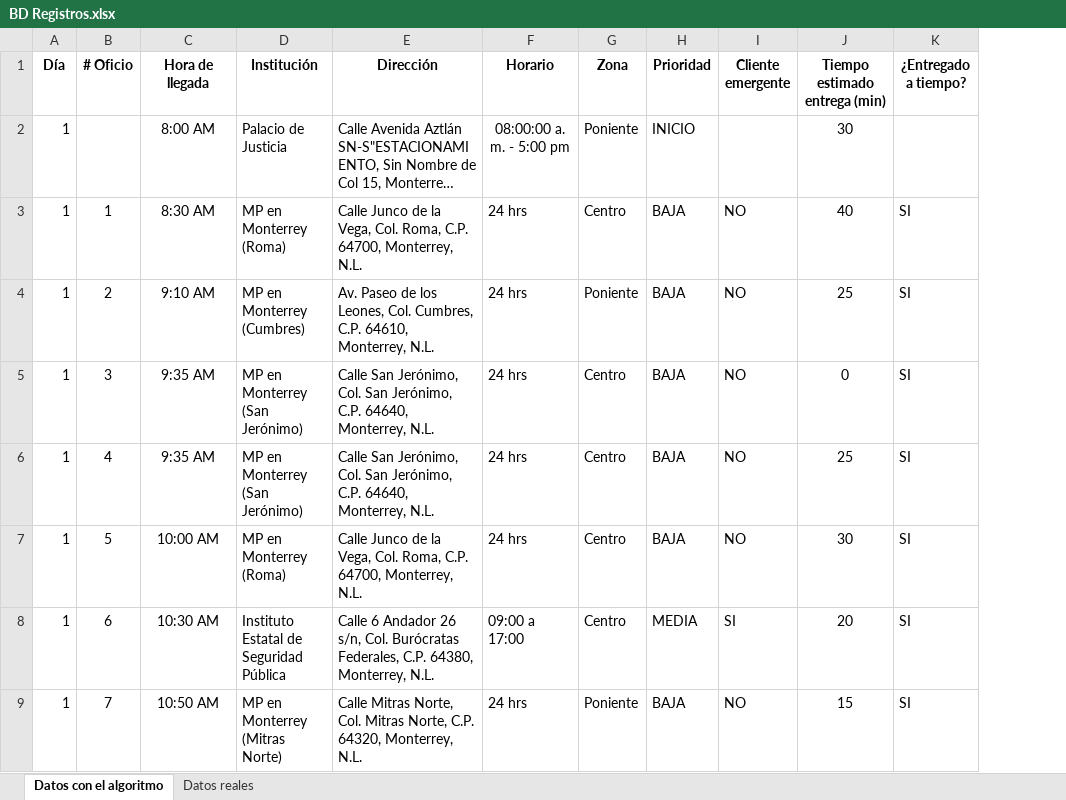
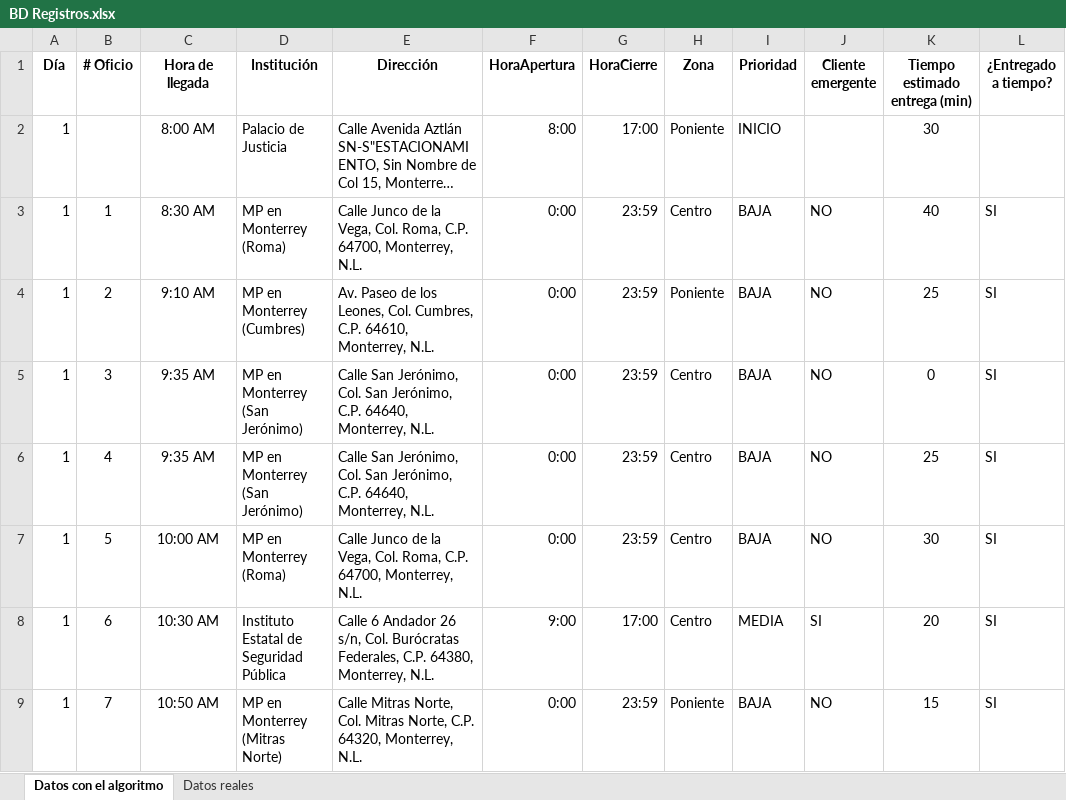
Before and after one commit to AngelMoralesMireles/Algoritmo-de-ruta, an Excel workbook: TSOoficios/BD Registros.xlsx, sheet Datos con el algoritmo, drawn as a sheet; only a part is shown; long unchanged cells end in …; values as stored, in another font and other column widths than the file's, no borders; removed rows and columns are numbered as before the commit, all else as after; the diff covers the shown part only; the diff names each change by its address in the sheet, - before the commit and + after, or states it on an @@ line.

Commit message:
Se modifico el algoritmo para que tomara en cuenta el horario de los lugares y el tiempo de regreso a la base al final de la ruta

```diff
--- a/TSOoficios/BD Registros.xlsx (sheet Datos con el algoritmo)
+++ b/TSOoficios/BD Registros.xlsx (sheet Datos con el algoritmo)
-column F (Horario), rows 2-9: 08:00:00 a. m. - 5:00 pm | 24 hrs | 24 hrs | 24 hrs | 24 hrs | 24 hrs | 09:00 a 17:00 | 24 hrs
+column F (HoraApertura), rows 2-9: 8:00 | 0:00 | 0:00 | 0:00 | 0:00 | 0:00 | 9:00 | 0:00
+column G (HoraCierre), rows 2-9: 17:00 | 23:59 | 23:59 | 23:59 | 23:59 | 23:59 | 17:00 | 23:59
```
Also changed, not shown: 30 added rows and 30 removed rows elsewhere in this sheet, 1 other file.
